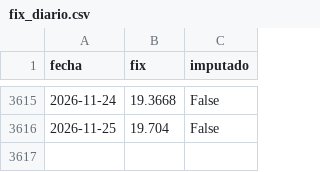
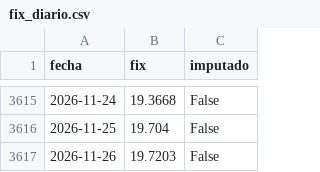
Before and after one commit to 23460521-commits/tdl-observatorio-electrico, a CSV file: data/plata/fix_diario.csv, drawn as a sheet; only a part is shown, gaps mark what is left out; the diff names each change by its address in the sheet, - before the commit and + after, or states it on an @@ line.

```diff
--- a/data/plata/fix_diario.csv
+++ b/data/plata/fix_diario.csv
+row 3617: 2026-11-26 | 19.7203 | False
```
Also changed, not shown: calidad/bitacora-captura.csv, calidad/bitacora-pipeline.csv, 9 other files.
